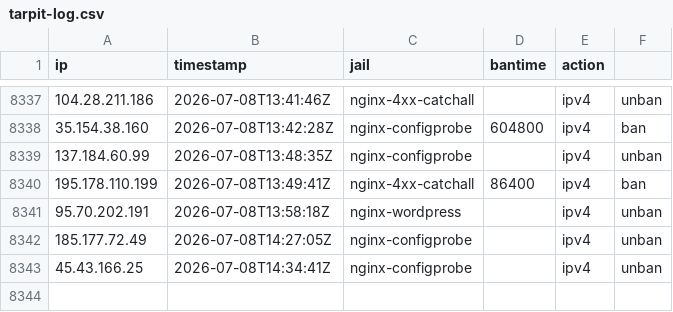
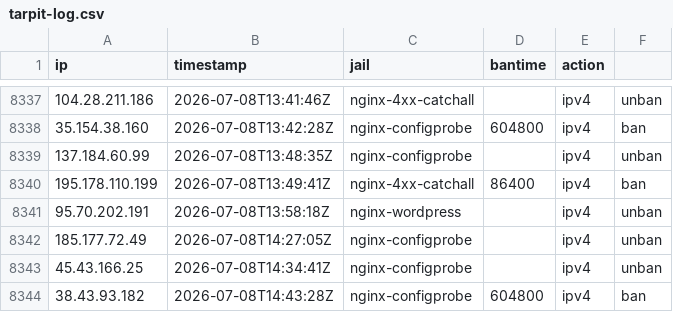
Before and after one commit to perrins-p/EDL, a CSV file: tarpit-log.csv, drawn as a sheet; only a part is shown, gaps mark what is left out.

Commit message:
ban 38.43.93.182 (nginx-configprobe, 604800s)

```diff
--- a/tarpit-log.csv
+++ b/tarpit-log.csv
@@ -8343 +8343,2 @@ ip,timestamp,jail,bantime,action
 45.43.166.25,2026-07-08T14:34:41Z,nginx-configprobe,,ipv4,unban
+38.43.93.182,2026-07-08T14:43:28Z,nginx-configprobe,604800,ipv4,ban
```
Also changed, not shown: 2 other files.
